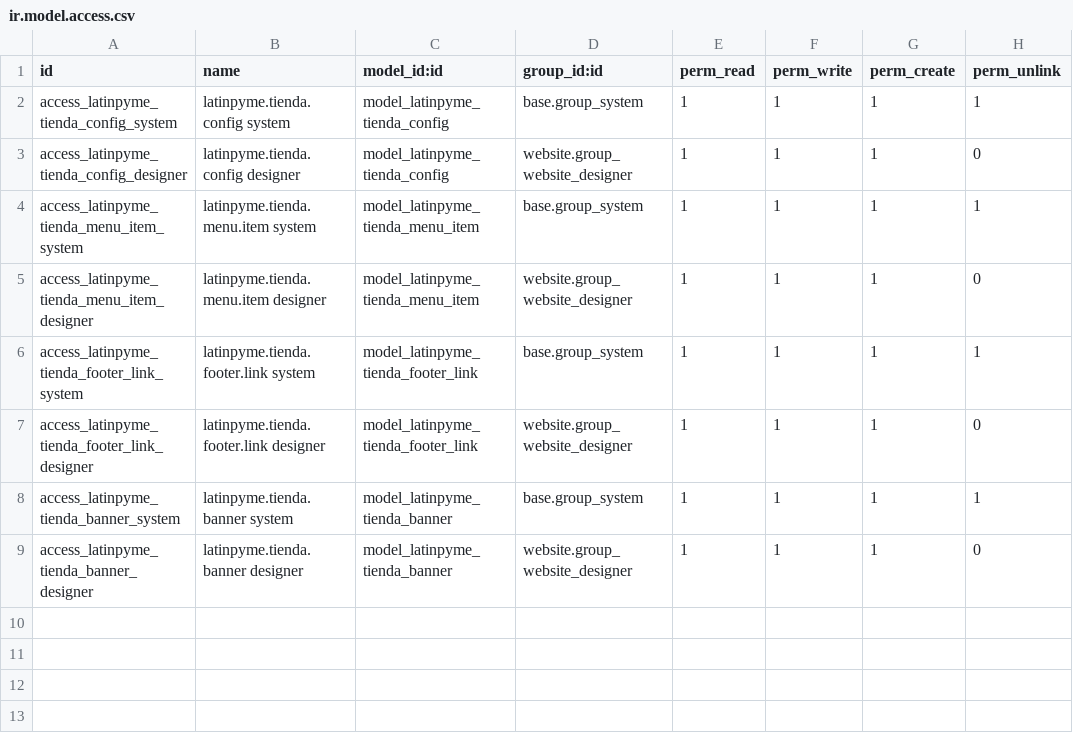
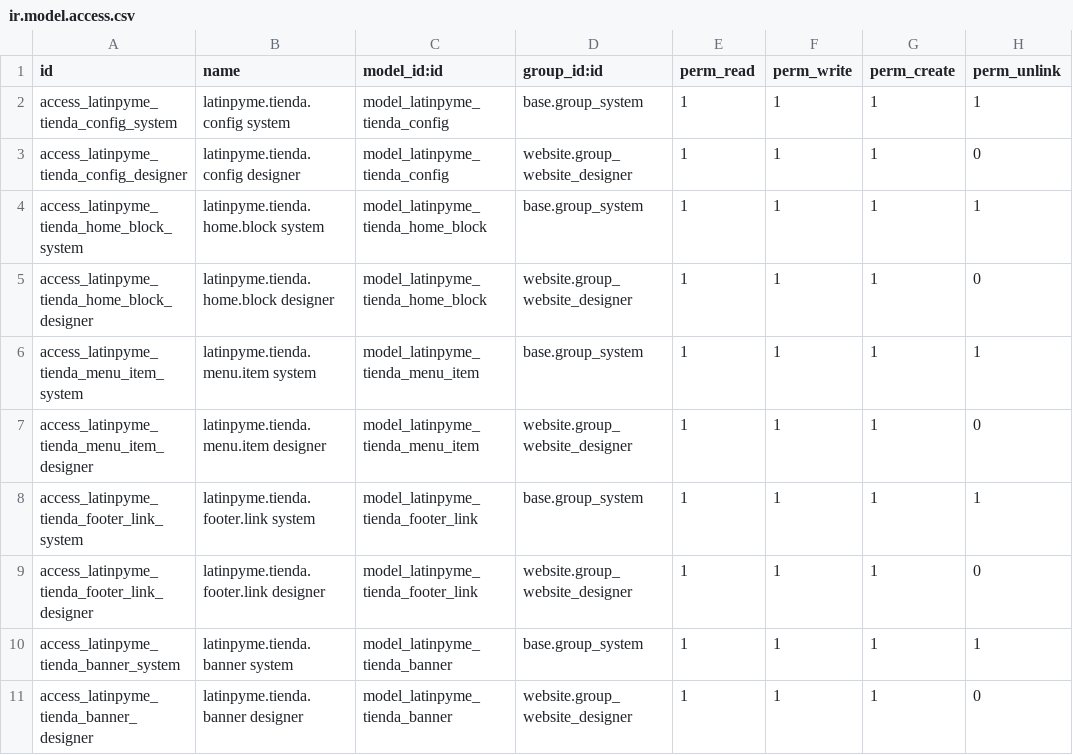
Before and after one commit to tecnologialatinpyme/latinpyme-odoo-custom, a CSV file: latinpyme_tienda_theme/security/ir.model.access.csv, drawn as a sheet; the diff names each change by its address in the sheet, - before the commit and + after, or states it on an @@ line.

Commit message:
Administrar contenido del home de Tienda

```diff
--- a/latinpyme_tienda_theme/security/ir.model.access.csv
+++ b/latinpyme_tienda_theme/security/ir.model.access.csv
+row 4: access_latinpyme_tienda_home_block_system | latinpyme.tienda.home.block system | model_latinpyme_tienda_home_block | base.group_system | 1 | 1 | 1 | 1
+row 5: access_latinpyme_tienda_home_block_designer | latinpyme.tienda.home.block designer | model_latinpyme_tienda_home_block | website.group_website_designer | 1 | 1 | 1 | 0
```
Also changed, not shown: 6 other files.
